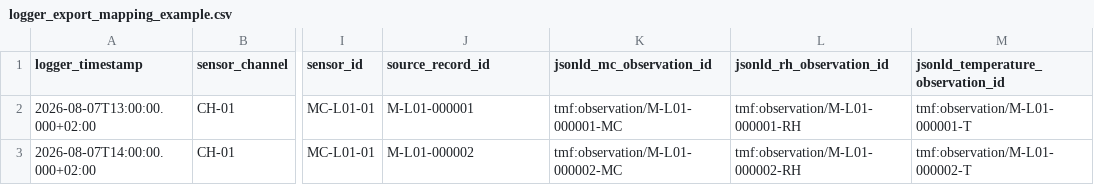
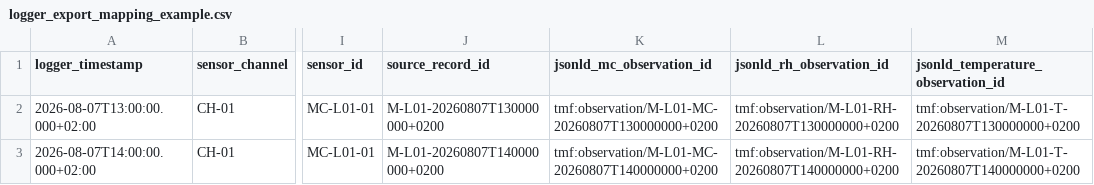
Before and after one commit to sosabaa/timber-moisture-framework, a CSV file: 04_monitoring_record_schema/logger_export_mapping_example.csv, drawn as a sheet; only a part is shown, gaps mark what is left out; the diff names each change by its address in the sheet, - before the commit and + after, or states it on an @@ line.

Commit message:
Add monitoring time-series model

```diff
--- a/04_monitoring_record_schema/logger_export_mapping_example.csv
+++ b/04_monitoring_record_schema/logger_export_mapping_example.csv
-J2 (source_record_id): M-L01-000001
+J2 (source_record_id): M-L01-20260807T130000000+0200
-K2 (jsonld_mc_observation_id): tmf:observation/M-L01-000001-MC
+K2 (jsonld_mc_observation_id): tmf:observation/M-L01-MC-20260807T130000000+0200
-L2 (jsonld_rh_observation_id): tmf:observation/M-L01-000001-RH
+L2 (jsonld_rh_observation_id): tmf:observation/M-L01-RH-20260807T130000000+0200
-M2: tmf:observation/M-L01-000001-T
+M2: tmf:observation/M-L01-T-20260807T130000000+0200
-J3 (source_record_id): M-L01-000002
+J3 (source_record_id): M-L01-20260807T140000000+0200
-K3 (jsonld_mc_observation_id): tmf:observation/M-L01-000002-MC
+K3 (jsonld_mc_observation_id): tmf:observation/M-L01-MC-20260807T140000000+0200
-L3 (jsonld_rh_observation_id): tmf:observation/M-L01-000002-RH
+L3 (jsonld_rh_observation_id): tmf:observation/M-L01-RH-20260807T140000000+0200
-M3: tmf:observation/M-L01-000002-T
+M3: tmf:observation/M-L01-T-20260807T140000000+0200
```
Also changed, not shown: 7 other files.
